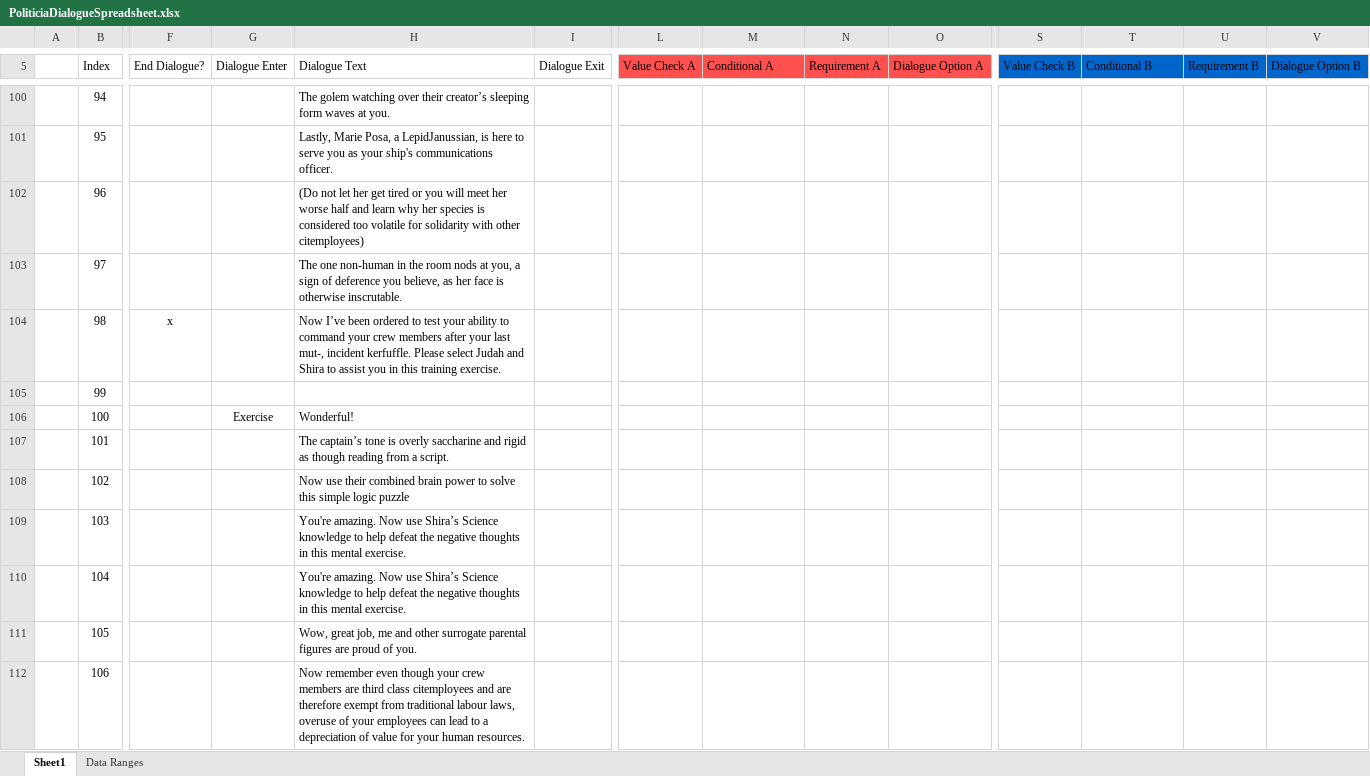
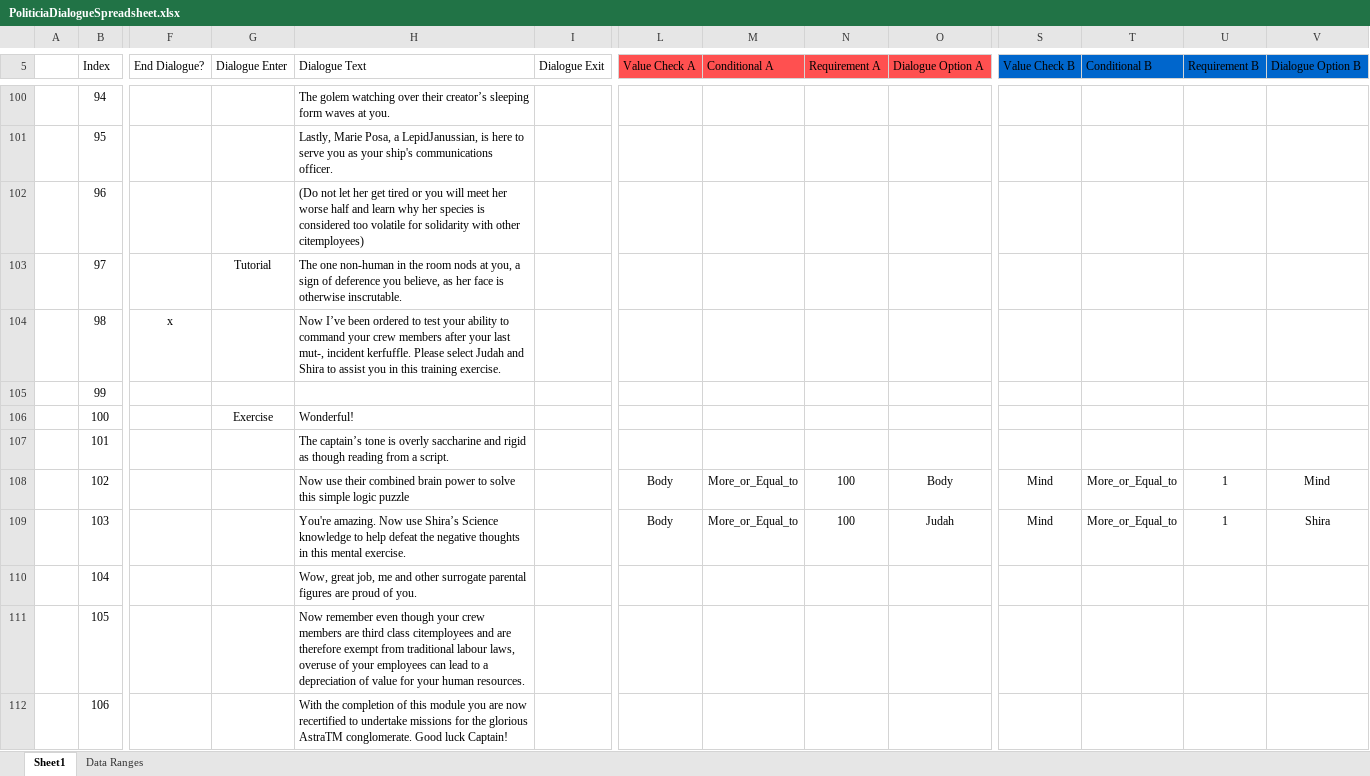
Before and after one commit to Thinkmin25/Political-Alien-Dating-Sim, an Excel workbook: PADS/Assets/Editor/PoliticiaDialogueSpreadsheet.xlsx, sheet Sheet1, drawn as a sheet; only a part is shown, gaps mark what is left out; values as stored, in another font and other column widths than the file's, no borders; charts and pictures and conditional formats and table styles not drawn; the diff covers the shown part only; the diff names each change by its address in the sheet, - before the commit and + after, or states it on an @@ line.

```diff
--- a/PADS/Assets/Editor/PoliticiaDialogueSpreadsheet.xlsx (sheet Sheet1)
+++ b/PADS/Assets/Editor/PoliticiaDialogueSpreadsheet.xlsx (sheet Sheet1)
-G103 (Dialogue Enter): (empty)
+G103 (Dialogue Enter): Tutorial
-L108:L109 (Value Check A): (empty)
+L108:L109 (Value Check A): Body
-M108:M109 (Conditional A): (empty)
+M108:M109 (Conditional A): More_or_Equal_to
-N108:N109 (Requirement A): (empty)
+N108:N109 (Requirement A): 100
-O108 (Dialogue Option A): (empty)
+O108 (Dialogue Option A): Body
-S108:S109 (Value Check B): (empty)
+S108:S109 (Value Check B): Mind
-T108:T109 (Conditional B): (empty)
+T108:T109 (Conditional B): More_or_Equal_to
-U108:U109 (Requirement B): (empty)
+U108:U109 (Requirement B): 1
-V108 (Dialogue Option B): (empty)
+V108 (Dialogue Option B): Mind
-O109 (Dialogue Option A): (empty)
+O109 (Dialogue Option A): Judah
-V109 (Dialogue Option B): (empty)
+V109 (Dialogue Option B): Shira
-H110 (Dialogue Text): You're amazing. Now use Shira’s Science knowledge to help defeat the negative thoughts in this mental exercise.
+H110 (Dialogue Text): Wow, great job, me and other surrogate parental figures are proud of you.
-H111 (Dialogue Text): Wow, great job, me and other surrogate parental figures are proud of you.
+H111 (Dialogue Text): Now remember even though your crew members are third class citemployees and are therefore exempt from traditional labour laws, overuse of your employees can lead to a depreciation of value for your human resources.
-H112 (Dialogue Text): Now remember even though your crew members are third class citemployees and are therefore exempt from traditional labour laws, overuse of your employees can lead to a depreciation of value for your human resources.
+H112 (Dialogue Text): With the completion of this module you are now recertified to undertake missions for the glorious AstraTM conglomerate. Good luck Captain!
```
Also changed, not shown: 46 added rows, 1 removed row and 52 edited cells elsewhere in this sheet, 9 other files.
